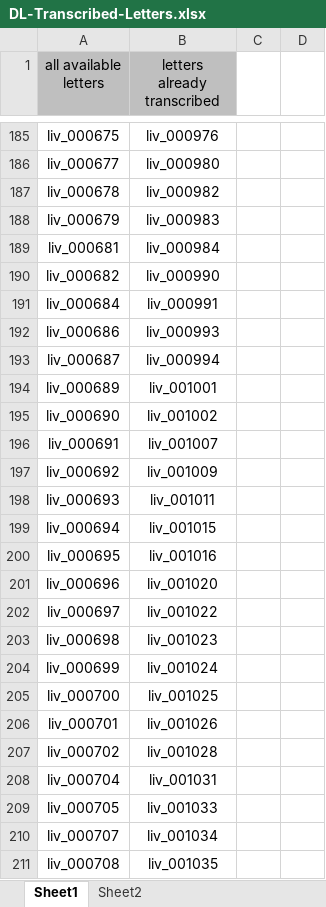
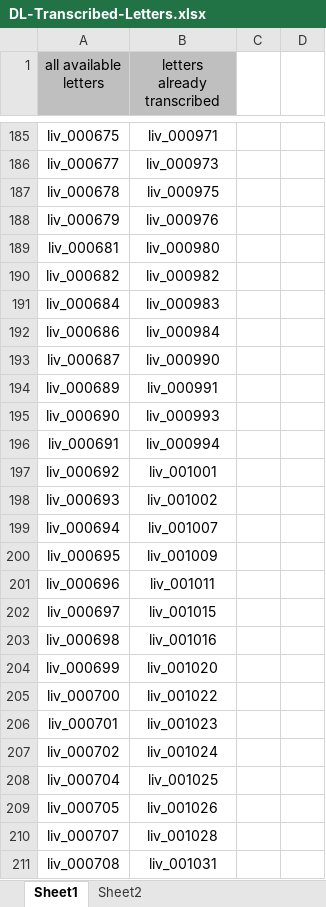
Before and after one commit to livingstoneonline/LEAP-TEI, an Excel workbook: DL-Transcribed-Letters.xlsx, sheet Sheet1, drawn as a sheet; only a part is shown, gaps mark what is left out; values as stored, in another font and other column widths than the file's, no borders; conditional formats not drawn; the diff covers the shown part only; the diff names each change by its address in the sheet, - before the commit and + after, or states it on an @@ line.

```diff
--- a/DL-Transcribed-Letters.xlsx (sheet Sheet1)
+++ b/DL-Transcribed-Letters.xlsx (sheet Sheet1)
-B185 (letters already transcribed): liv_000976
+B185 (letters already transcribed): liv_000971
-B186 (letters already transcribed): liv_000980
+B186 (letters already transcribed): liv_000973
-B187 (letters already transcribed): liv_000982
+B187 (letters already transcribed): liv_000975
-B188 (letters already transcribed): liv_000983
+B188 (letters already transcribed): liv_000976
-B189 (letters already transcribed): liv_000984
+B189 (letters already transcribed): liv_000980
-B190 (letters already transcribed): liv_000990
+B190 (letters already transcribed): liv_000982
-B191 (letters already transcribed): liv_000991
+B191 (letters already transcribed): liv_000983
-B192 (letters already transcribed): liv_000993
+B192 (letters already transcribed): liv_000984
-B193 (letters already transcribed): liv_000994
+B193 (letters already transcribed): liv_000990
-B194 (letters already transcribed): liv_001001
+B194 (letters already transcribed): liv_000991
-B195 (letters already transcribed): liv_001002
+B195 (letters already transcribed): liv_000993
-B196 (letters already transcribed): liv_001007
+B196 (letters already transcribed): liv_000994
-B197 (letters already transcribed): liv_001009
+B197 (letters already transcribed): liv_001001
-B198 (letters already transcribed): liv_001011
+B198 (letters already transcribed): liv_001002
-B199 (letters already transcribed): liv_001015
+B199 (letters already transcribed): liv_001007
-B200 (letters already transcribed): liv_001016
+B200 (letters already transcribed): liv_001009
-B201 (letters already transcribed): liv_001020
+B201 (letters already transcribed): liv_001011
-B202 (letters already transcribed): liv_001022
+B202 (letters already transcribed): liv_001015
-B203 (letters already transcribed): liv_001023
+B203 (letters already transcribed): liv_001016
-B204 (letters already transcribed): liv_001024
+B204 (letters already transcribed): liv_001020
-B205 (letters already transcribed): liv_001025
+B205 (letters already transcribed): liv_001022
-B206 (letters already transcribed): liv_001026
+B206 (letters already transcribed): liv_001023
-B207 (letters already transcribed): liv_001028
+B207 (letters already transcribed): liv_001024
-B208 (letters already transcribed): liv_001031
+B208 (letters already transcribed): liv_001025
-B209 (letters already transcribed): liv_001033
+B209 (letters already transcribed): liv_001026
-B210 (letters already transcribed): liv_001034
+B210 (letters already transcribed): liv_001028
-B211 (letters already transcribed): liv_001035
+B211 (letters already transcribed): liv_001031
```
Also changed, not shown: 533 edited cells elsewhere in this sheet, 1 other file.
